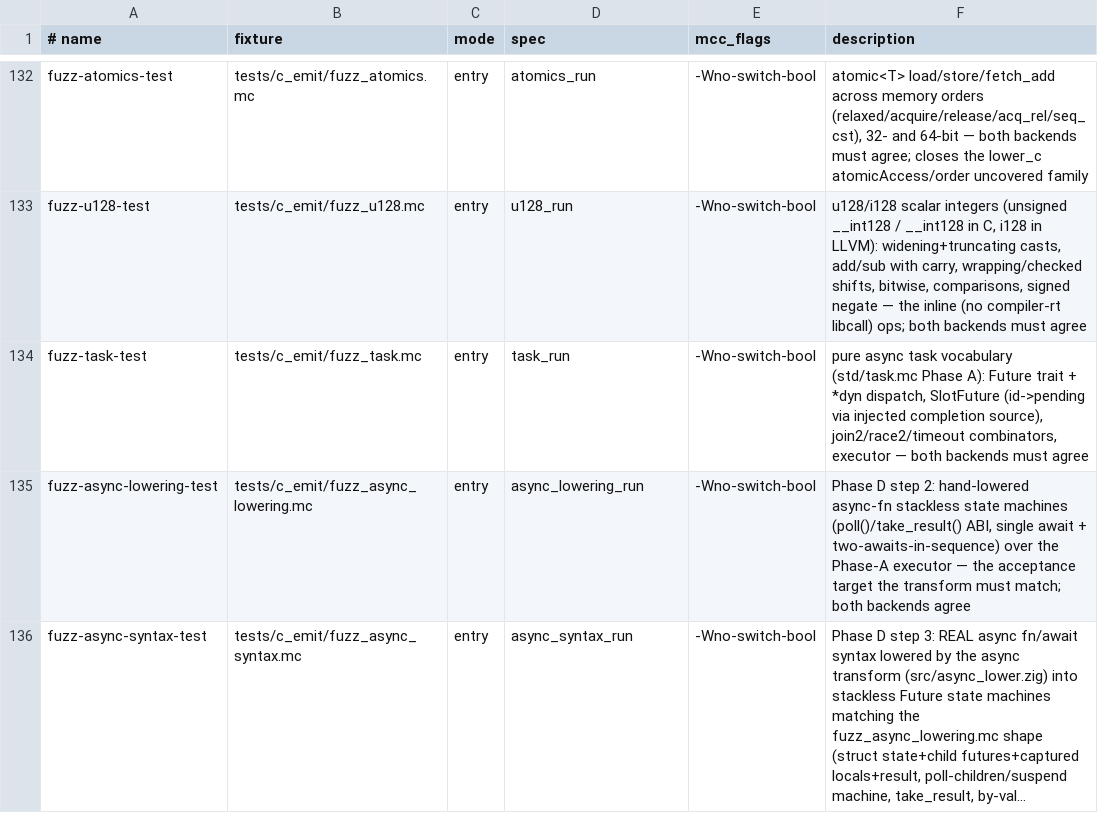
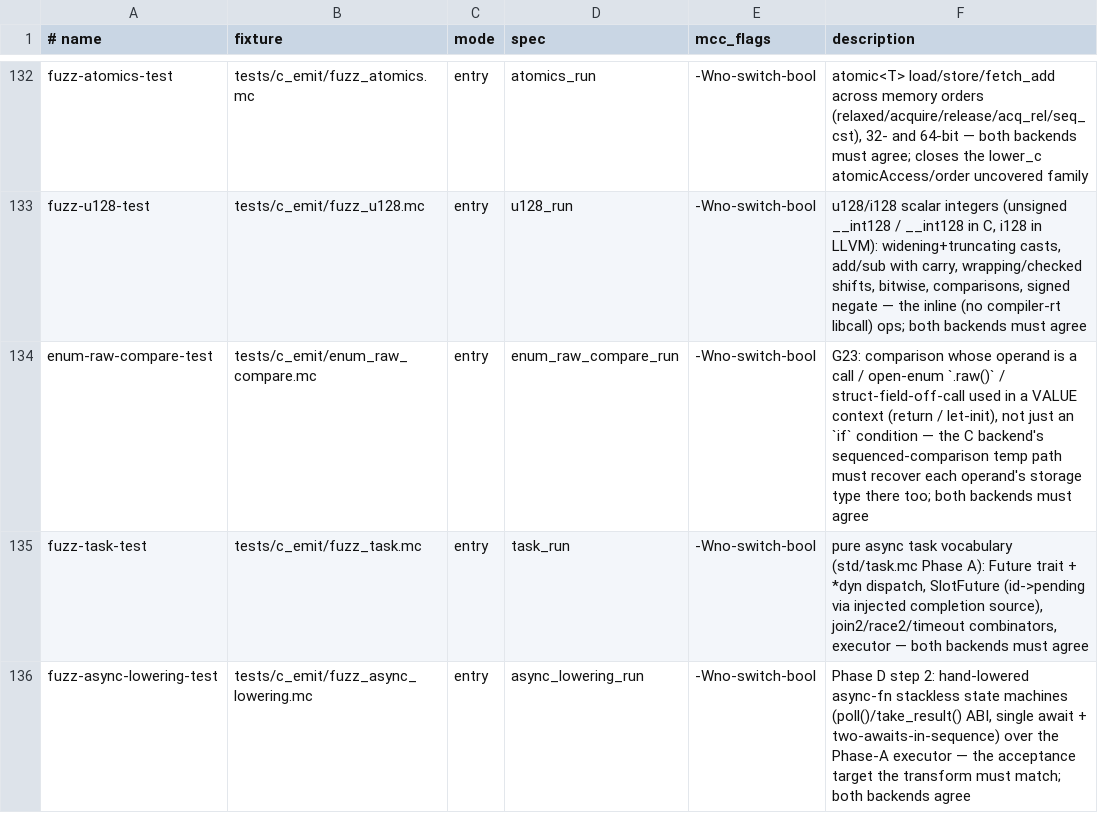
Before and after one commit to Haofei/modern-c, a TSV file: tools/lib/host-tests.tsv, drawn as a sheet; only a part is shown, gaps mark what is left out; the shorter side is filled out with more unchanged rows; long unchanged cells end in ….

```diff
--- a/tools/lib/host-tests.tsv
+++ b/tools/lib/host-tests.tsv
@@ -133,2 +133,3 @@ fuzz-atomics-test	tests/c_emit/fuzz_atomics.mc	entry	atomics_run	-Wno-switch-boo
 fuzz-u128-test	tests/c_emit/fuzz_u128.mc	entry	u128_run	-Wno-switch-bool	u128/i128 scalar integers (unsigned __int128 / __int128 in C, i128 in LLVM): widening+truncating casts, add/sub with carry, wrapping/checked shifts, bitwise, comparisons, signed negate — the inline (no compiler-rt libcall) ops; both backends must agree
+enum-raw-compare-test	tests/c_emit/enum_raw_compare.mc	entry	enum_raw_compare_run	-Wno-switch-bool	G23: comparison whose operand is a call / open-enum `.raw()` / struct-field-off-call used in a VALUE context (return / let-init), not just an `if` condition — the C backend's sequenced-comparison temp path must recover each operand's storage type there too; both backends must agree
 fuzz-task-test	tests/c_emit/fuzz_task.mc	entry	task_run	-Wno-switch-bool	pure async task vocabulary (std/task.mc Phase A): Future trait + *dyn dispatch, SlotFuture (id->pending via injected completion source), join2/race2/timeout combinators, executor — both backends must agree
```
Also changed, not shown: 3 other files.
